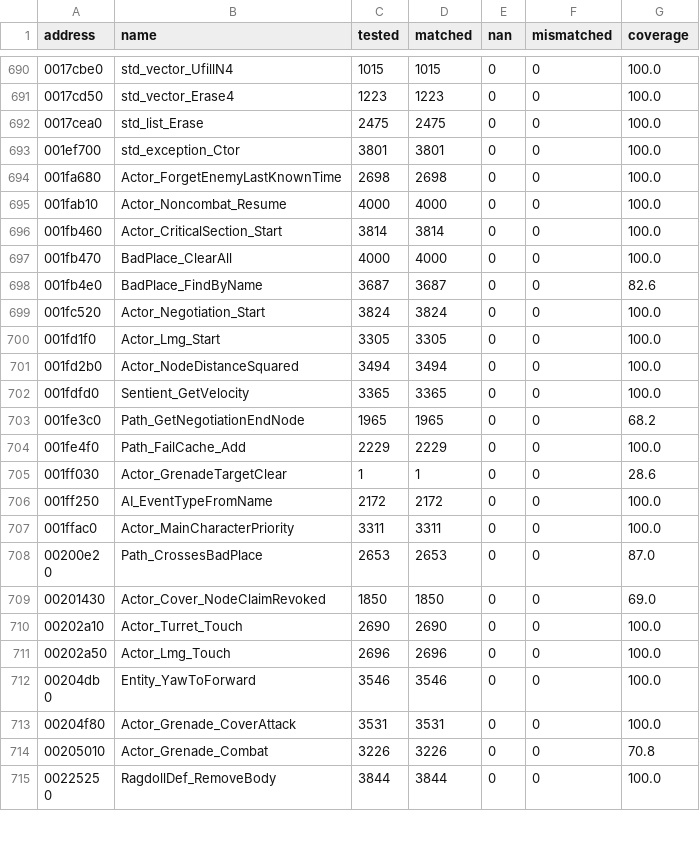
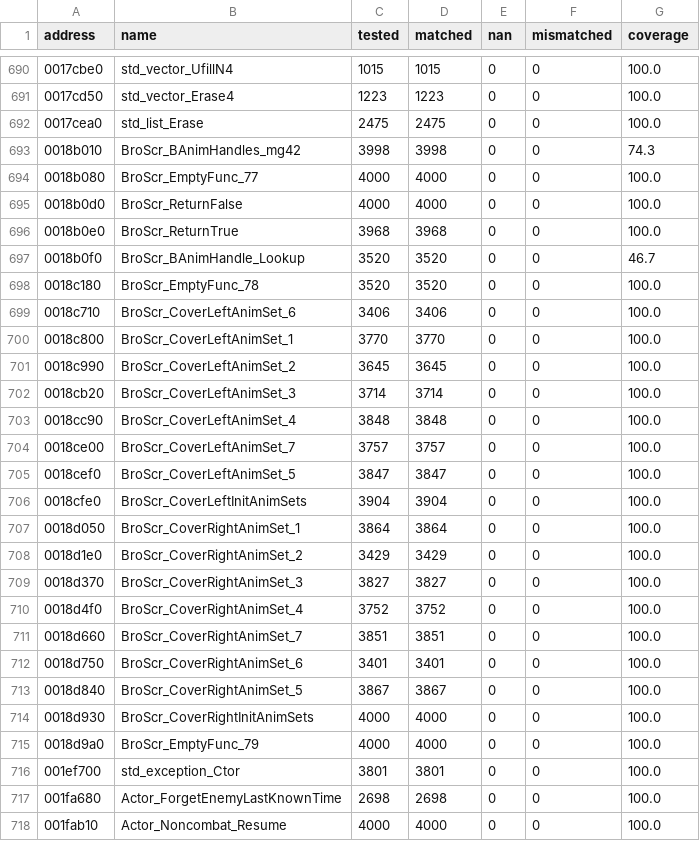
Before and after one commit to SmokeDoggy044/CoD2-BRO-Native-Loader, a CSV file: tools/data/offline.csv, drawn as a sheet; only a part is shown, gaps mark what is left out; the shorter side is filled out with more unchanged rows.

```diff
--- a/tools/data/offline.csv
+++ b/tools/data/offline.csv
@@ -692,2 +692,25 @@ address,name,tested,matched,nan,mismatched,coverage
 0017cea0,std_list_Erase,2475,2475,0,0,100.0
+0018b010,BroScr_BAnimHandles_mg42,3998,3998,0,0,74.3
+0018b080,BroScr_EmptyFunc_77,4000,4000,0,0,100.0
+0018b0d0,BroScr_ReturnFalse,4000,4000,0,0,100.0
+0018b0e0,BroScr_ReturnTrue,3968,3968,0,0,100.0
+0018b0f0,BroScr_BAnimHandle_Lookup,3520,3520,0,0,46.7
+0018c180,BroScr_EmptyFunc_78,3520,3520,0,0,100.0
+0018c710,BroScr_CoverLeftAnimSet_6,3406,3406,0,0,100.0
+0018c800,BroScr_CoverLeftAnimSet_1,3770,3770,0,0,100.0
+0018c990,BroScr_CoverLeftAnimSet_2,3645,3645,0,0,100.0
+0018cb20,BroScr_CoverLeftAnimSet_3,3714,3714,0,0,100.0
+0018cc90,BroScr_CoverLeftAnimSet_4,3848,3848,0,0,100.0
+0018ce00,BroScr_CoverLeftAnimSet_7,3757,3757,0,0,100.0
+0018cef0,BroScr_CoverLeftAnimSet_5,3847,3847,0,0,100.0
+0018cfe0,BroScr_CoverLeftInitAnimSets,3904,3904,0,0,100.0
+0018d050,BroScr_CoverRightAnimSet_1,3864,3864,0,0,100.0
+0018d1e0,BroScr_CoverRightAnimSet_2,3429,3429,0,0,100.0
+0018d370,BroScr_CoverRightAnimSet_3,3827,3827,0,0,100.0
+0018d4f0,BroScr_CoverRightAnimSet_4,3752,3752,0,0,100.0
+0018d660,BroScr_CoverRightAnimSet_7,3851,3851,0,0,100.0
+0018d750,BroScr_CoverRightAnimSet_6,3401,3401,0,0,100.0
+0018d840,BroScr_CoverRightAnimSet_5,3867,3867,0,0,100.0
+0018d930,BroScr_CoverRightInitAnimSets,4000,4000,0,0,100.0
+0018d9a0,BroScr_EmptyFunc_79,4000,4000,0,0,100.0
 001ef700,std_exception_Ctor,3801,3801,0,0,100.0
```
Also changed, not shown: tools/data/functions.csv, 8 other files.
